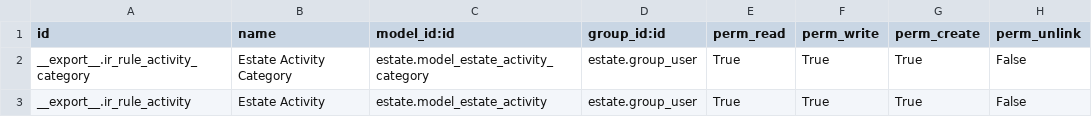
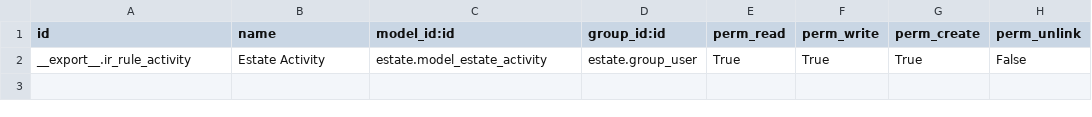
Before and after one commit to sutanto62/estate, a CSV file: estate/security/ir.model.access.csv, drawn as a sheet; the diff names each change by its address in the sheet, - before the commit and + after, or states it on an @@ line.

```diff
--- a/estate/security/ir.model.access.csv
+++ b/estate/security/ir.model.access.csv
-row 2: __export__.ir_rule_activity_category | Estate Activity Category | estate.model_estate_activity_category | estate.group_user | True | True | True | False
```
Also changed, not shown: 9 other files.
